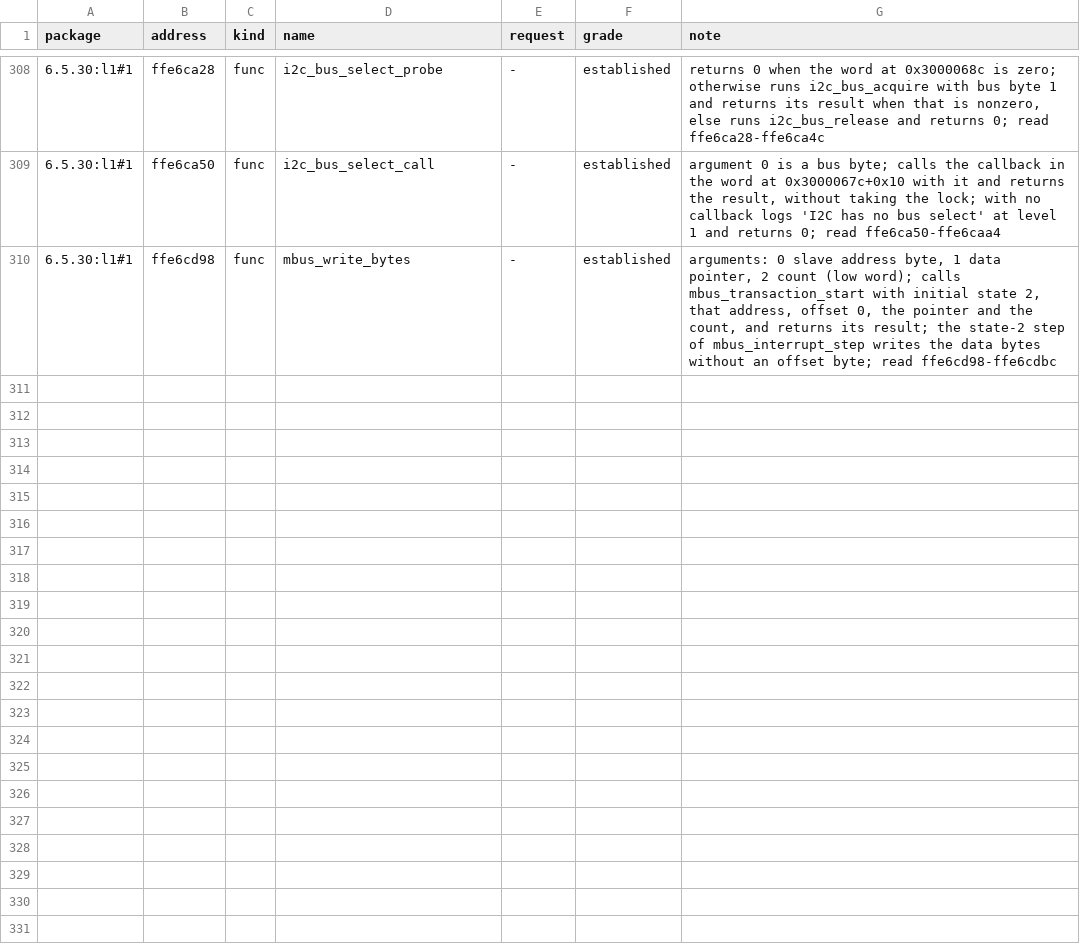
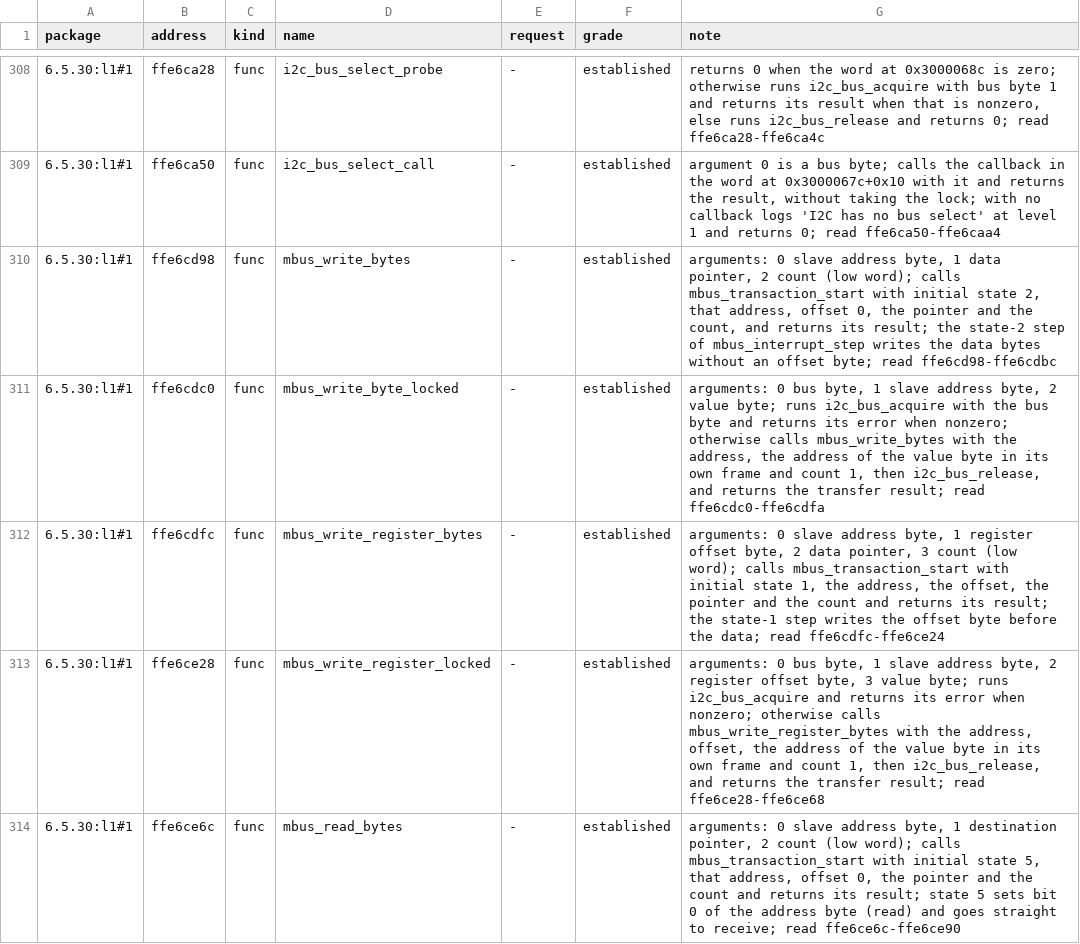
Before and after one commit to jamesbraid/sysco, a TSV file: docs/l1/functions.tsv, drawn as a sheet; only a part is shown, gaps mark what is left out; the diff covers the shown part only.

Commit message:
docs/l1: read the M-Bus register transfer wrappers and the deferred resume
The locked and unlocked write, register write, read and register read
wrappers over the M-Bus transaction start routine, each with the initial
state it selects, and the deferred handler that resumes the waiting task
after a transfer ends.

```diff
--- a/docs/l1/functions.tsv
+++ b/docs/l1/functions.tsv
@@ -310 +310,5 @@ package	address	kind	name	request	grade	note
 6.5.30:l1#1	ffe6cd98	func	mbus_write_bytes	-	established	arguments: 0 slave address byte, 1 data pointer, 2 count (low word); calls mbus_transaction_start with initial state 2, that address, offset 0, the pointer and the count, and returns its result; the state-2 step of mbus_interrupt_step writes the data bytes without an offset byte; read ffe6cd98-ffe6cdbc
+6.5.30:l1#1	ffe6cdc0	func	mbus_write_byte_locked	-	established	arguments: 0 bus byte, 1 slave address byte, 2 value byte; runs i2c_bus_acquire with the bus byte and returns its error when nonzero; otherwise calls mbus_write_bytes with the address, the address of the value byte in its own frame and count 1, then i2c_bus_release, and returns the transfer result; read ffe6cdc0-ffe6cdfa
+6.5.30:l1#1	ffe6cdfc	func	mbus_write_register_bytes	-	established	arguments: 0 slave address byte, 1 register offset byte, 2 data pointer, 3 count (low word); calls mbus_transaction_start with initial state 1, the address, the offset, the pointer and the count and returns its result; the state-1 step writes the offset byte before the data; read ffe6cdfc-ffe6ce24
+6.5.30:l1#1	ffe6ce28	func	mbus_write_register_locked	-	established	arguments: 0 bus byte, 1 slave address byte, 2 register offset byte, 3 value byte; runs i2c_bus_acquire and returns its error when nonzero; otherwise calls mbus_write_register_bytes with the address, offset, the address of the value byte in its own frame and count 1, then i2c_bus_release, and returns the transfer result; read ffe6ce28-ffe6ce68
+6.5.30:l1#1	ffe6ce6c	func	mbus_read_bytes	-	established	arguments: 0 slave address byte, 1 destination pointer, 2 count (low word); calls mbus_transaction_start with initial state 5, that address, offset 0, the pointer and the count and returns its result; state 5 sets bit 0 of the address byte (read) and goes straight to receive; read ffe6ce6c-ffe6ce90
```
Also changed, not shown: 4 added rows elsewhere in this file.
